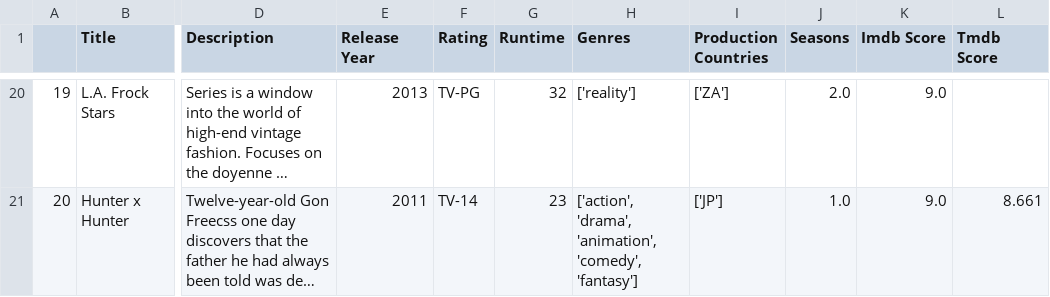
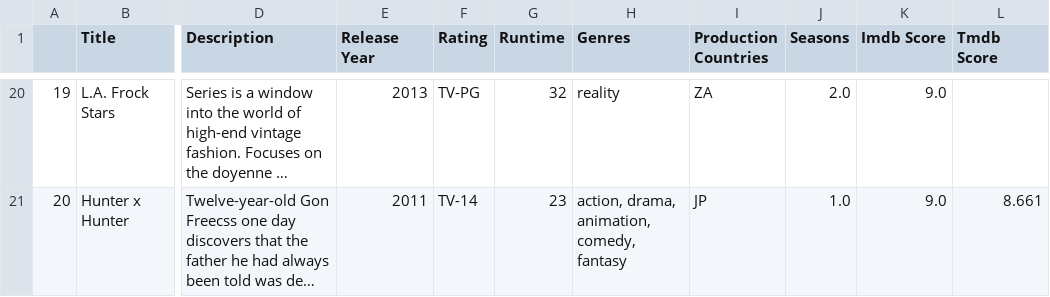
Before and after one commit to daggonit/Platform_Proj, a CSV file: output_files/top20/Amazon Prime/amazon_top_20_shows.csv, drawn as a sheet; only a part is shown, gaps mark what is left out; long unchanged cells end in …; the diff covers the shown part only; the diff names each change by its address in the sheet, - before the commit and + after, or states it on an @@ line.

```diff
--- a/output_files/top20/Amazon Prime/amazon_top_20_shows.csv
+++ b/output_files/top20/Amazon Prime/amazon_top_20_shows.csv
-H20 (Genres): ['reality']
+H20 (Genres): reality
-I20 (Production Countries): ['ZA']
+I20 (Production Countries): ZA
-H21 (Genres): ['action', 'drama', 'animation', 'comedy', 'fantasy']
+H21 (Genres): action, drama, animation, comedy, fantasy
-I21 (Production Countries): ['JP']
+I21 (Production Countries): JP
```
Also changed, not shown: 36 edited cells elsewhere in this file, output_files/top20/Amazon Prime/amazon_top_20_movies.csv, output_files/top20/HBO/hbo_top_20_movies.csv, 3 other files.
